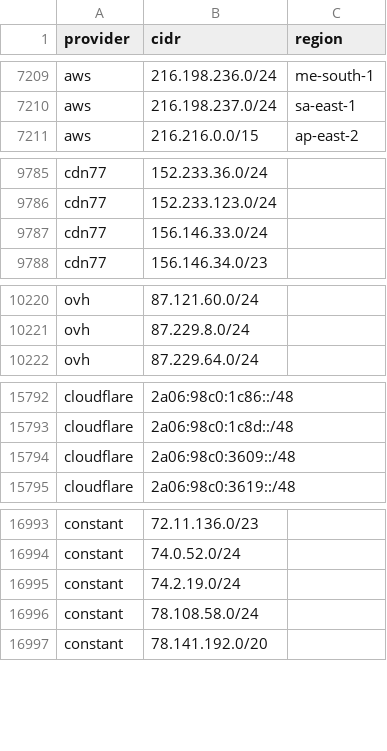
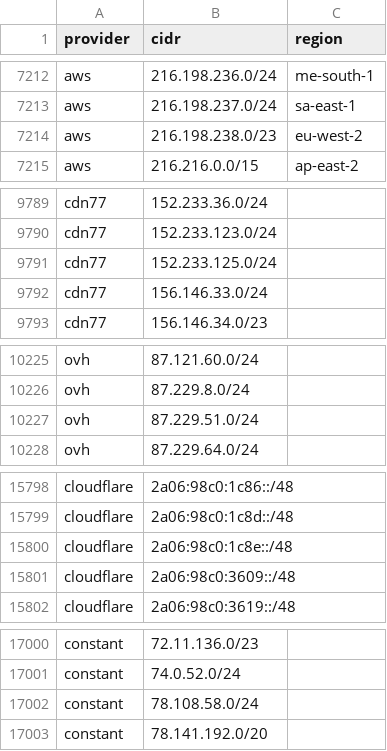
Before and after one commit to prettyleaf/cdn, a CSV file: all/all.csv, drawn as a sheet; only a part is shown, gaps mark what is left out; the diff covers the shown part only.

```diff
--- a/all/all.csv
+++ b/all/all.csv
@@ -7210,2 +7213,3 @@ aws,216.198.236.0/24,me-south-1
 aws,216.198.237.0/24,sa-east-1
+aws,216.198.238.0/23,eu-west-2
 aws,216.216.0.0/15,ap-east-2
@@ -9786,2 +9790,3 @@ cdn77,152.233.36.0/24,
 cdn77,152.233.123.0/24,
+cdn77,152.233.125.0/24,
 cdn77,156.146.33.0/24,
@@ -10221,2 +10226,3 @@ ovh,87.121.60.0/24,
 ovh,87.229.8.0/24,
+ovh,87.229.51.0/24,
 ovh,87.229.64.0/24,
@@ -15793,2 +15799,3 @@ cloudflare,2a06:98c0:1c86::/48,
 cloudflare,2a06:98c0:1c8d::/48,
+cloudflare,2a06:98c0:1c8e::/48,
 cloudflare,2a06:98c0:3609::/48,
@@ -16994,3 +17001,2 @@ constant,72.11.136.0/23,
 constant,74.0.52.0/24,
-constant,74.2.19.0/24,
 constant,78.108.58.0/24,
```
Also changed, not shown: 14 added rows and 2 removed rows elsewhere in this file, 12 other files.
